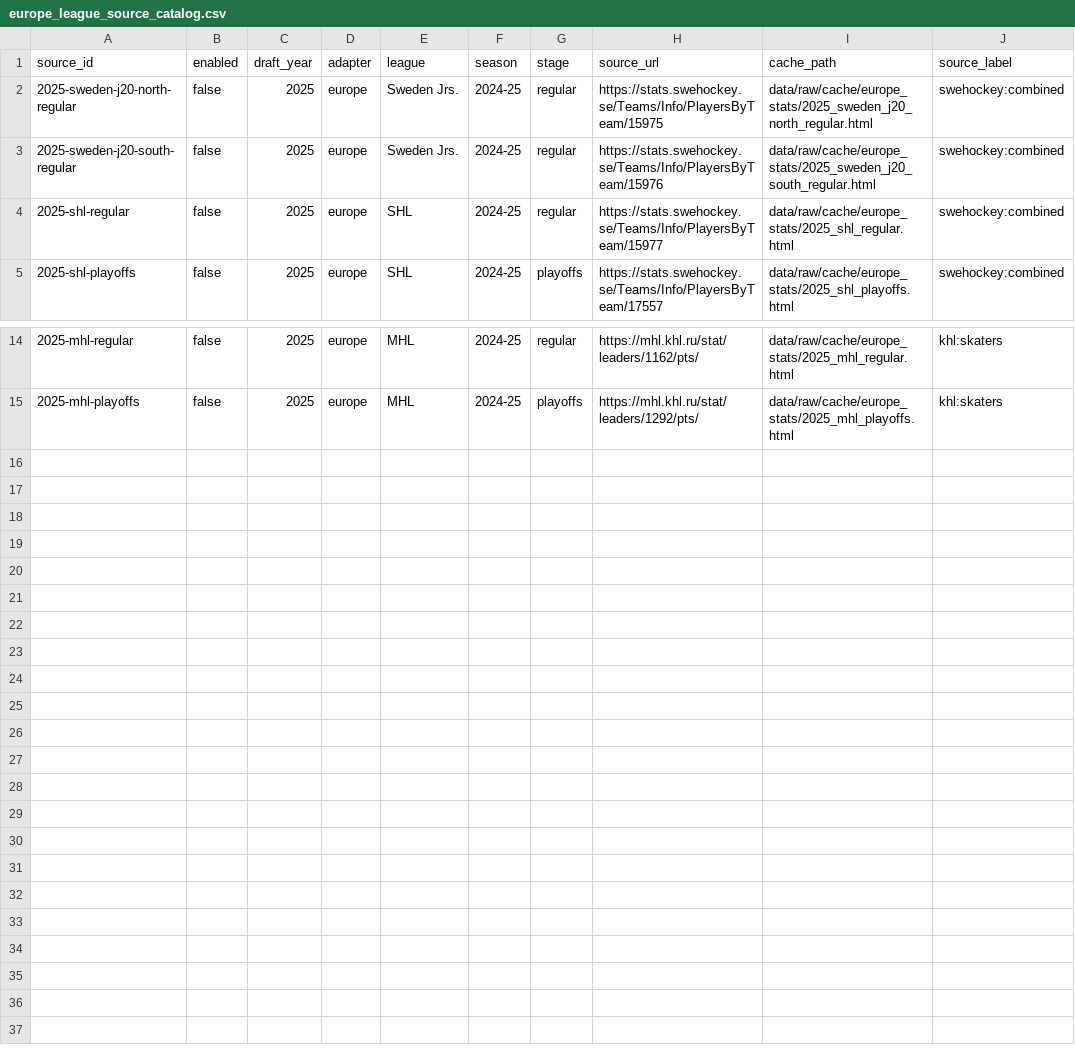
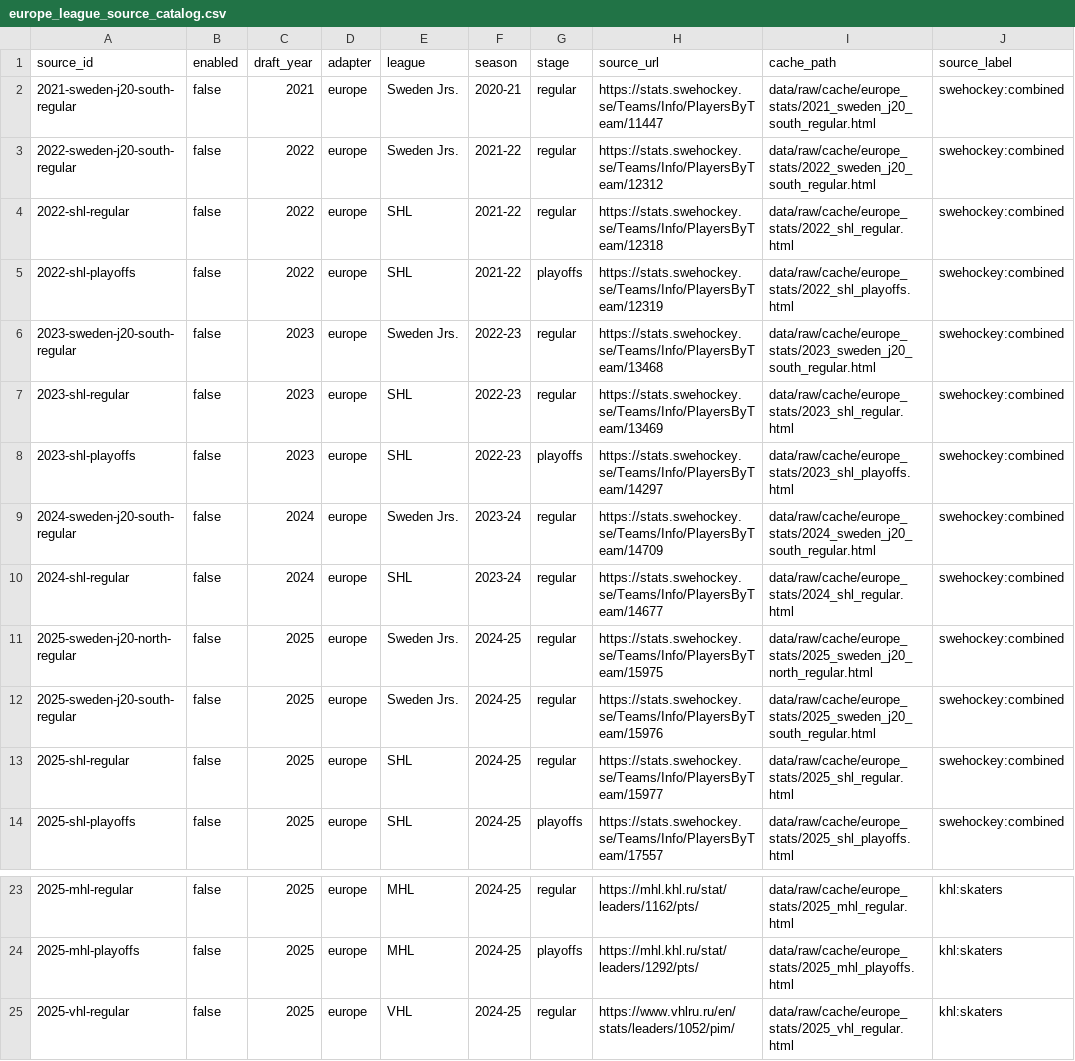
Before and after one commit to Q4ality/draft_room_intelligence, a CSV file: data/reference/europe_league_source_catalog.csv, drawn as a sheet; only a part is shown, gaps mark what is left out; the diff names each change by its address in the sheet, - before the commit and + after, or states it on an @@ line.

Commit message:
Build scalable league ingestion and advanced evidence

```diff
--- a/data/reference/europe_league_source_catalog.csv
+++ b/data/reference/europe_league_source_catalog.csv
+row 2: 2021-sweden-j20-south-regular | false | 2021 | europe | Sweden Jrs. | 2020-21 | regular | https://stats.swehockey.se/Teams/Info/PlayersByTeam/11447 | data/raw/cache/europe_stats/2021_sweden_j20_south_regular.html | swehockey:combined
+row 3: 2022-sweden-j20-south-regular | false | 2022 | europe | Sweden Jrs. | 2021-22 | regular | https://stats.swehockey.se/Teams/Info/PlayersByTeam/12312 | data/raw/cache/europe_stats/2022_sweden_j20_south_regular.html | swehockey:combined
+row 4: 2022-shl-regular | false | 2022 | europe | SHL | 2021-22 | regular | https://stats.swehockey.se/Teams/Info/PlayersByTeam/12318 | data/raw/cache/europe_stats/2022_shl_regular.html | swehockey:combined
+row 5: 2022-shl-playoffs | false | 2022 | europe | SHL | 2021-22 | playoffs | https://stats.swehockey.se/Teams/Info/PlayersByTeam/12319 | data/raw/cache/europe_stats/2022_shl_playoffs.html | swehockey:combined
+row 6: 2023-sweden-j20-south-regular | false | 2023 | europe | Sweden Jrs. | 2022-23 | regular | https://stats.swehockey.se/Teams/Info/PlayersByTeam/13468 | data/raw/cache/europe_stats/2023_sweden_j20_south_regular.html | swehockey:combined
+row 7: 2023-shl-regular | false | 2023 | europe | SHL | 2022-23 | regular | https://stats.swehockey.se/Teams/Info/PlayersByTeam/13469 | data/raw/cache/europe_stats/2023_shl_regular.html | swehockey:combined
+row 8: 2023-shl-playoffs | false | 2023 | europe | SHL | 2022-23 | playoffs | https://stats.swehockey.se/Teams/Info/PlayersByTeam/14297 | data/raw/cache/europe_stats/2023_shl_playoffs.html | swehockey:combined
+row 9: 2024-sweden-j20-south-regular | false | 2024 | europe | Sweden Jrs. | 2023-24 | regular | https://stats.swehockey.se/Teams/Info/PlayersByTeam/14709 | data/raw/cache/europe_stats/2024_sweden_j20_south_regular.html | swehockey:combined
+row 10: 2024-shl-regular | false | 2024 | europe | SHL | 2023-24 | regular | https://stats.swehockey.se/Teams/Info/PlayersByTeam/14677 | data/raw/cache/europe_stats/2024_shl_regular.html | swehockey:combined
+row 25: 2025-vhl-regular | false | 2025 | europe | VHL | 2024-25 | regular | https://www.vhlru.ru/en/stats/leaders/1052/pim/ | data/raw/cache/europe_stats/2025_vhl_regular.html | khl:skaters
```
Also changed, not shown: 22 other files.
